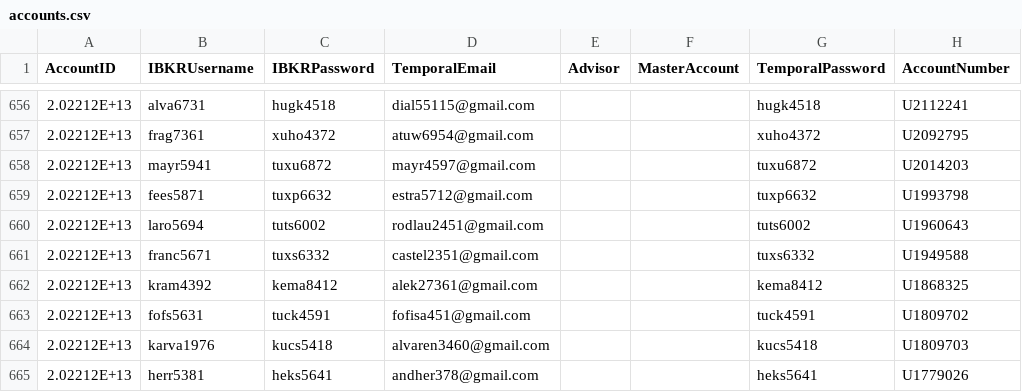
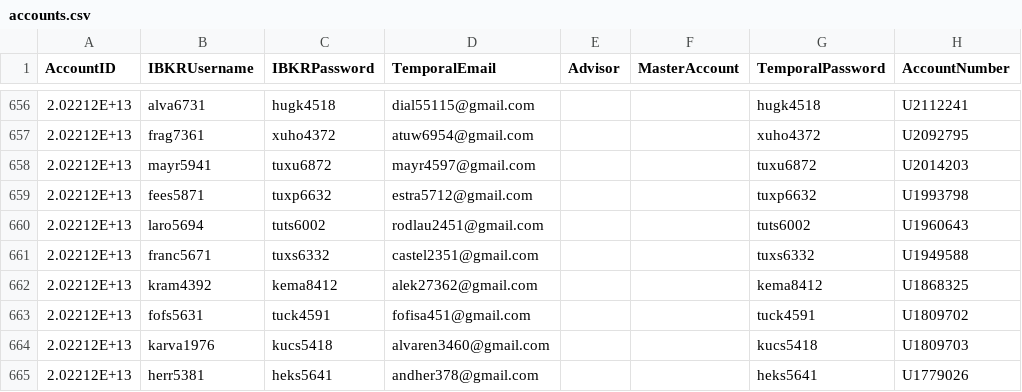
Before and after one commit to agmtrader/agm-api, a CSV file: dev/migration/sources/accounts.csv (was migration/sources/accounts.csv), drawn as a sheet; only a part is shown, gaps mark what is left out; the diff names each change by its address in the sheet, - before the commit and + after, or states it on an @@ line.

```diff
--- a/migration/sources/accounts.csv
+++ b/dev/migration/sources/accounts.csv
-D662 (TemporalEmail): alek27361@gmail.com
+D662 (TemporalEmail): alek27362@gmail.com
```
Also changed, not shown: dev/migration/outputs/accounts.csv, dev/migration/outputs/all.csv, 29 other files.
